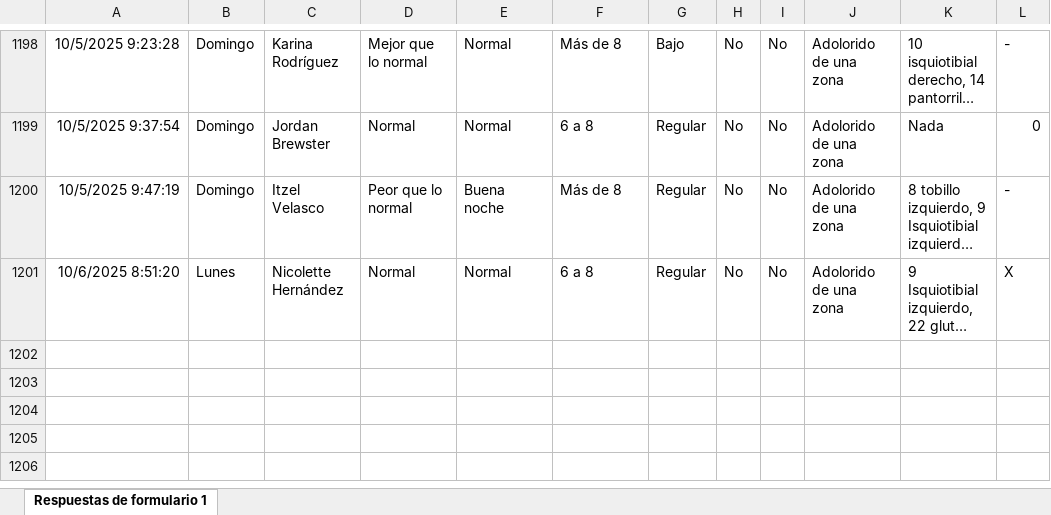
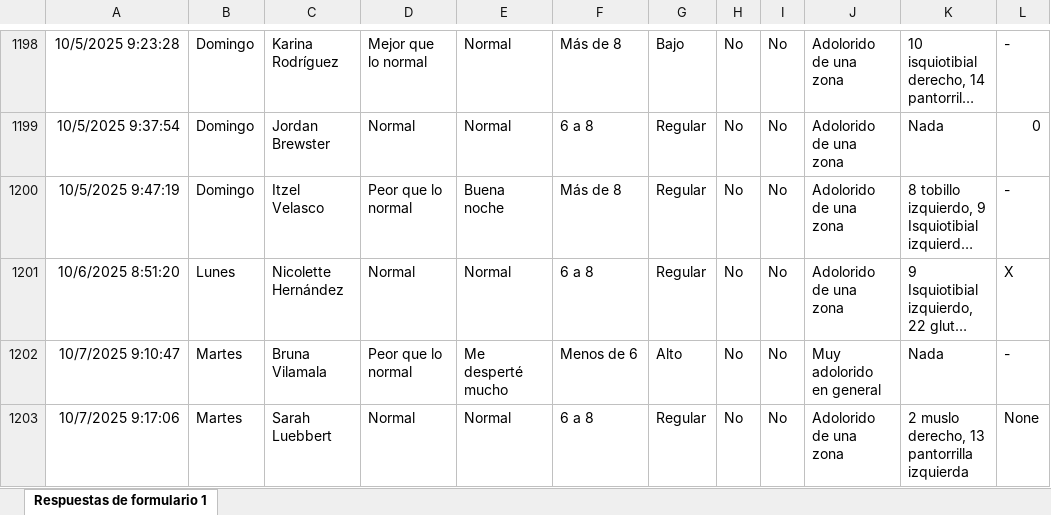
Before and after one commit to mr2293/dashboard_femenil, an Excel workbook: data/cuestionario_femenil.xlsx, sheet Respuestas de formulario 1, drawn as a sheet; only a part is shown, gaps mark what is left out; long unchanged cells end in …; values as stored, in another font and other column widths than the file's, no borders; charts and pictures and conditional formats and table styles not drawn; the diff names each change by its address in the sheet, - before the commit and + after, or states it on an @@ line.

```diff
--- a/data/cuestionario_femenil.xlsx (sheet Respuestas de formulario 1)
+++ b/data/cuestionario_femenil.xlsx (sheet Respuestas de formulario 1)
+row 1202: 10/7/2025 9:10:47 | Martes | Bruna Vilamala | Peor que lo normal | Me desperté mucho | Menos de 6 | Alto | No | No | Muy adolorido en general | Nada | -
+row 1203: 10/7/2025 9:17:06 | Martes | Sarah Luebbert | Normal | Normal | 6 a 8 | Regular | No | No | Adolorido de una zona | 2 muslo derecho, 13 pantorrilla izquierda | None
```
